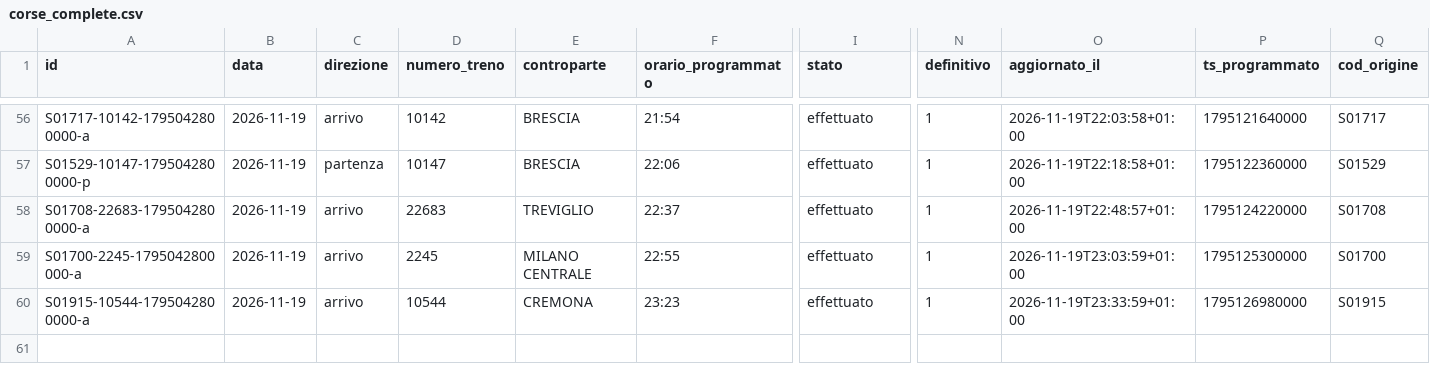
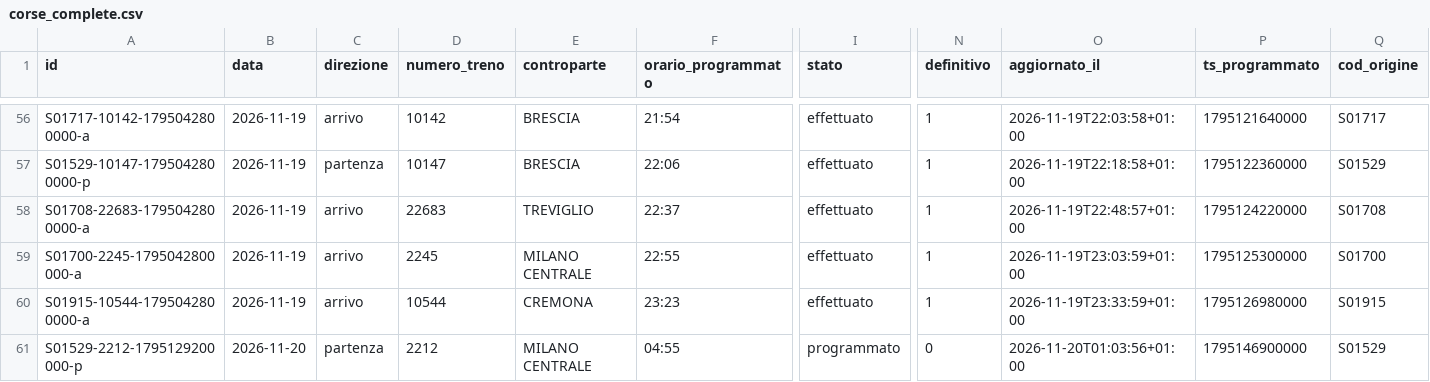
Before and after one commit to lucabonzanni/monitor-treni-bergamo, a CSV file: docs/dati/corse_complete.csv, drawn as a sheet; only a part is shown, gaps mark what is left out; rows hold the shown columns only; the diff names each change by its address in the sheet, - before the commit and + after, or states it on an @@ line.

```diff
--- a/docs/dati/corse_complete.csv
+++ b/docs/dati/corse_complete.csv
+row 61: S01529-2212-1795129200000-p | 2026-11-20 | partenza | 2212 | MILANO CENTRALE | 04:55 | programmato | 0 | 2026-11-20T01:03:56+01:00 | 1795146900000 | S01529
```
Also changed, not shown: 2 other files.
